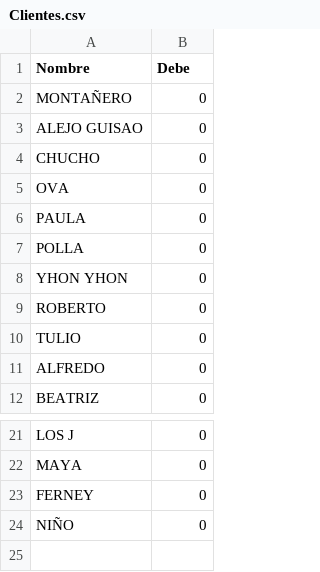
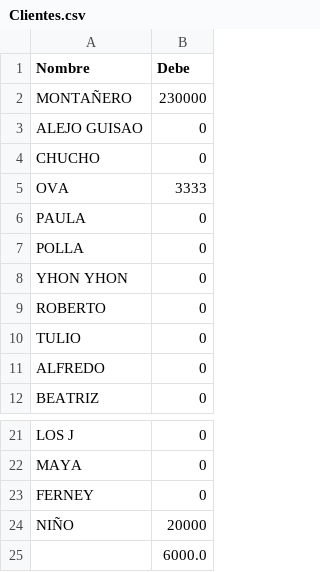
Before and after one commit to DanielEstrada971102/FacturationSystem, a CSV file: Base_de_datos/Clientes/Clientes.csv, drawn as a sheet; only a part is shown, gaps mark what is left out.

```diff
--- a/Base_de_datos/Clientes/Clientes.csv
+++ b/Base_de_datos/Clientes/Clientes.csv
@@ -1,6 +1,6 @@
 Nombre,Debe
-MONTAÑERO,0
+MONTAÑERO,230000
 ALEJO GUISAO,0
 CHUCHO,0
-OVA,0
+OVA,3333
 PAULA,0
@@ -23,2 +23,3 @@ MAYA,0
 FERNEY,0
-NIÑO,0
+NIÑO,20000
+,6000.0
```
Also changed, not shown: 4 other files.
